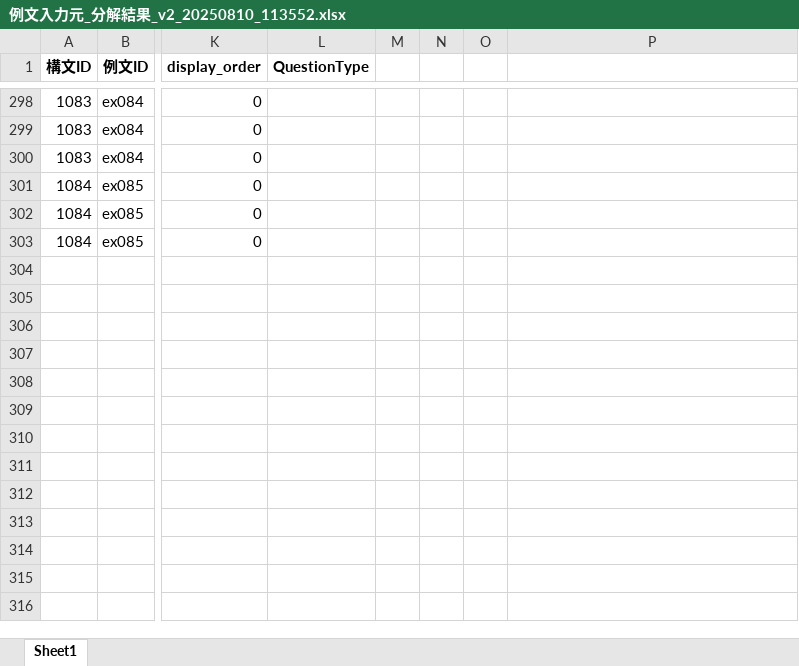
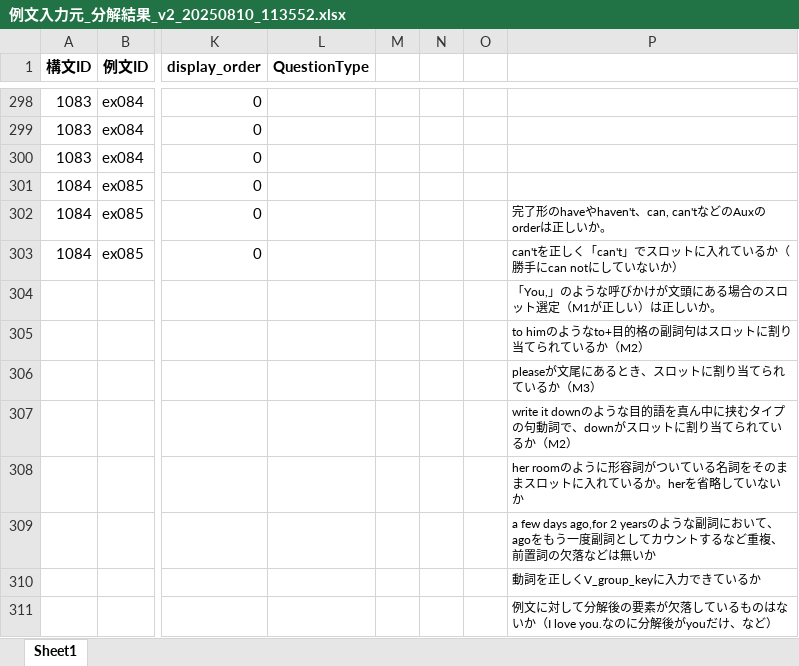
Before and after one commit to altheahfy/Rephrase-Project02, an Excel workbook: training/data/例文入力元_分解結果_v2_20250810_113552.xlsx, sheet Sheet1, drawn as a sheet; only a part is shown, gaps mark what is left out; values as stored, in another font and other column widths than the file's, no borders; rows hold the shown columns only; the diff names each change by its address in the sheet, - before the commit and + after, or states it on an @@ line.

Commit message:
Update training data and remove project status doc
Updated the training data Excel file and deleted the project status handover markdown document. The removal likely reflects a transition in project documentation or a completed handover.

```diff
--- a/training/data/例文入力元_分解結果_v2_20250810_113552.xlsx (sheet Sheet1)
+++ b/training/data/例文入力元_分解結果_v2_20250810_113552.xlsx (sheet Sheet1)
-P302: (empty)
+P302: 完了形のhaveやhaven't、can, can'tなどのAuxのorderは正しいか。
-P303: (empty)
+P303: can'tを正しく「can't」でスロットに入れているか（勝手にcan notにしていないか）
+row 304:  |  |  |  |  |  |  | 「You,」のような呼びかけが文頭にある場合のスロット選定（M1が正しい）は正しいか。
+row 305:  |  |  |  |  |  |  | to himのようなto+目的格の副詞句はスロットに割り当てられているか（M2）
+row 306:  |  |  |  |  |  |  | pleaseが文尾にあるとき、スロットに割り当てられているか（M3）
+row 307:  |  |  |  |  |  |  | write it downのような目的語を真ん中に挟むタイプの句動詞で、downがスロットに割り当てられているか（M2）
+row 308:  |  |  |  |  |  |  | her roomのように形容詞がついている名詞をそのままスロットに入れているか。herを省略していないか
+row 309:  |  |  |  |  |  |  | a few days ago,for 2 yearsのような副詞において、agoをもう一度副詞としてカウントするなど重複、前置詞の欠落などは無いか
+row 310:  |  |  |  |  |  |  | 動詞を正しくV_group_keyに入力できているか
+row 311:  |  |  |  |  |  |  | 例文に対して分解後の要素が欠落しているものはないか（I love you.なのに分解後がyouだけ、など）
```
Also changed, not shown: 1 other file.
